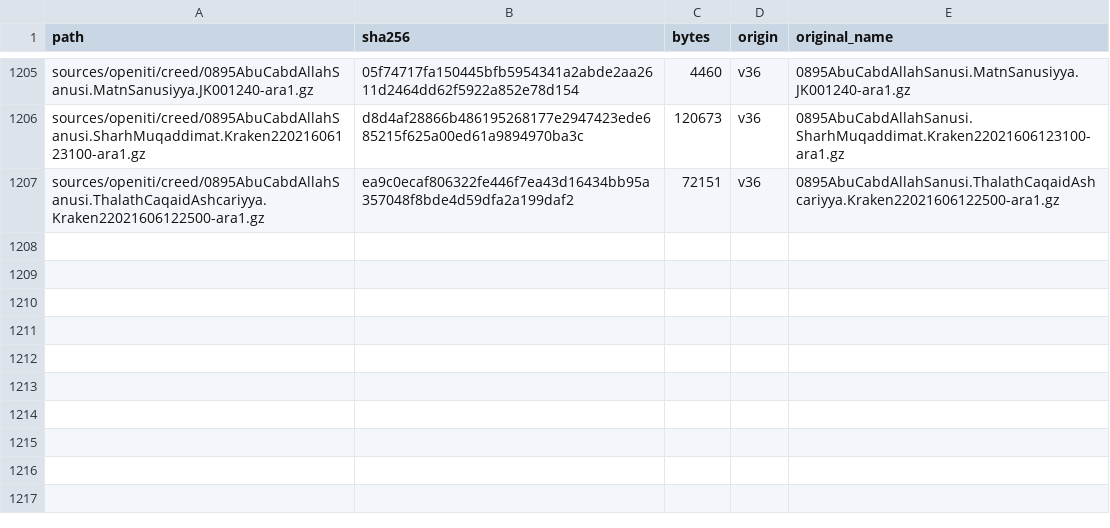
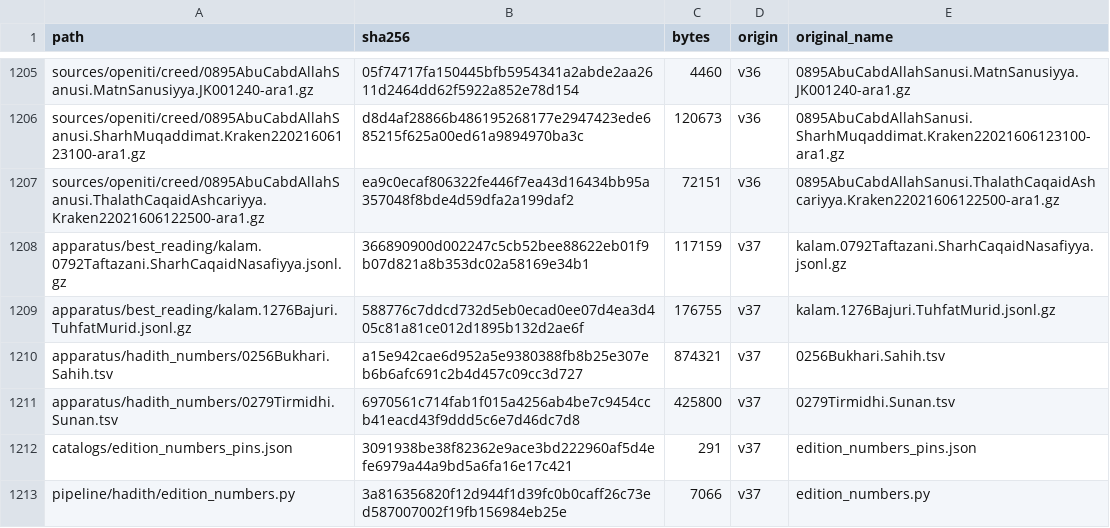
Before and after one commit to z98s2hdjfv-maker/islamic-library, a TSV file: MANIFEST.tsv, drawn as a sheet; only a part is shown, gaps mark what is left out; the diff covers the shown part only.

```diff
--- a/MANIFEST.tsv
+++ b/MANIFEST.tsv
@@ -1207 +1207,7 @@ sources/openiti/creed/0895AbuCabdAllahSanusi.SharhMuqaddimat.Kraken2202160612310
 sources/openiti/creed/0895AbuCabdAllahSanusi.ThalathCaqaidAshcariyya.Kraken22021606122500-ara1.gz	ea9c0ecaf806322fe446f7ea43d16434bb95a357048f8bde4d59dfa2a199daf2	72151	v36	0895AbuCabdAllahSanusi.ThalathCaqaidAshcariyya.Kraken22021606122500-ara1.gz
+apparatus/best_reading/kalam.0792Taftazani.SharhCaqaidNasafiyya.jsonl.gz	366890900d002247c5cb52bee88622eb01f9b07d821a8b353dc02a58169e34b1	117159	v37	kalam.0792Taftazani.SharhCaqaidNasafiyya.jsonl.gz
+apparatus/best_reading/kalam.1276Bajuri.TuhfatMurid.jsonl.gz	588776c7ddcd732d5eb0ecad0ee07d4ea3d405c81a81ce012d1895b132d2ae6f	176755	v37	kalam.1276Bajuri.TuhfatMurid.jsonl.gz
+apparatus/hadith_numbers/0256Bukhari.Sahih.tsv	a15e942cae6d952a5e9380388fb8b25e307eb6b6afc691c2b4d457c09cc3d727	874321	v37	0256Bukhari.Sahih.tsv
+apparatus/hadith_numbers/0279Tirmidhi.Sunan.tsv	6970561c714fab1f015a4256ab4be7c9454ccb41eacd43f9ddd5c6e7d46dc7d8	425800	v37	0279Tirmidhi.Sunan.tsv
+catalogs/edition_numbers_pins.json	3091938be38f82362e9ace3bd222960af5d4efe6979a44a9bd5a6fa16e17c421	291	v37	edition_numbers_pins.json
+pipeline/hadith/edition_numbers.py	3a816356820f12d944f1d39fc0b0caff26c73ed587007002f19fb156984eb25e	7066	v37	edition_numbers.py
```
Also changed, not shown: 6 added rows and 98 edited cells elsewhere in this file, catalogs/witnesses.tsv, reports/best_reading/summary.tsv, 44 other files.
